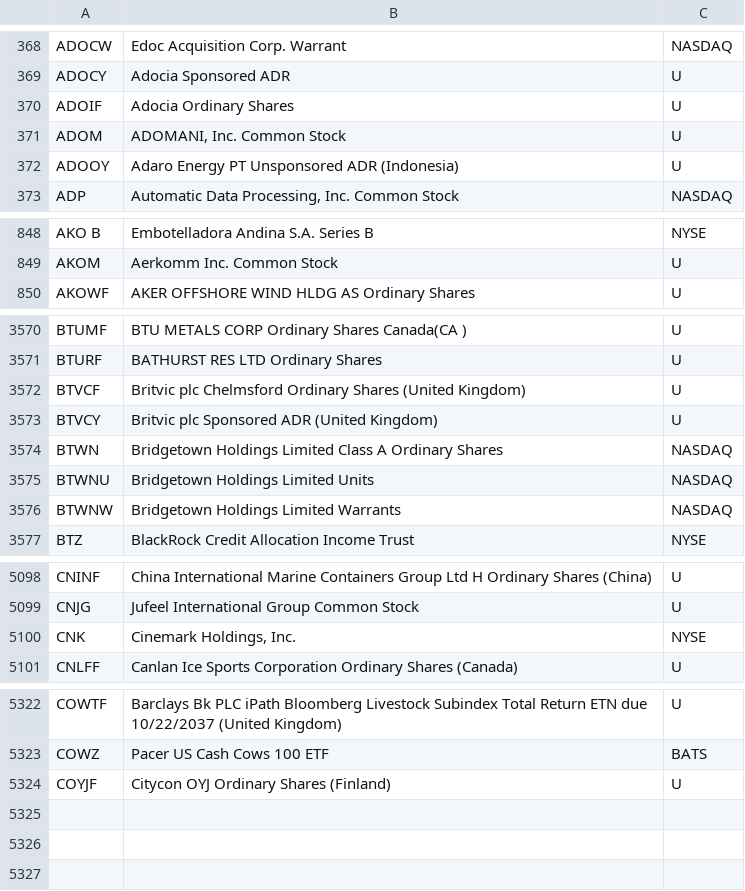
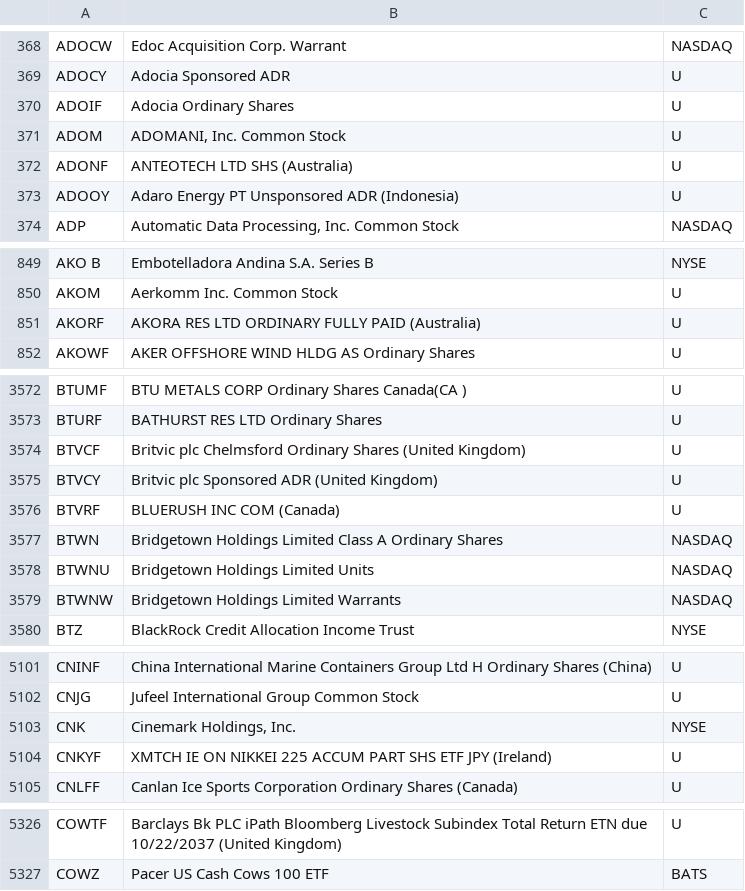
Before and after one commit to haoenhui/oats-reportable, a CSV file: oats-00000.csv, drawn as a sheet; only a part is shown, gaps mark what is left out; removed rows and columns are numbered as before the commit, all else as after; the diff covers the shown part only; the diff names each change by its address in the sheet, - before the commit and + after, or states it on an @@ line.

```diff
--- a/oats-00000.csv
+++ b/oats-00000.csv
+row 372: ADONF | ANTEOTECH LTD SHS (Australia) | U
+row 851: AKORF | AKORA RES LTD ORDINARY FULLY PAID (Australia) | U
+row 3576: BTVRF | BLUERUSH INC COM (Canada) | U
+row 5104: CNKYF | XMTCH IE ON NIKKEI 225 ACCUM PART SHS ETF JPY (Ireland) | U
-row 5324: COYJF | Citycon OYJ Ordinary Shares (Finland) | U
```
Also changed, not shown: 1 edited cell elsewhere in this file, oats-05000.csv, oats-10000.csv, 2 other files.
